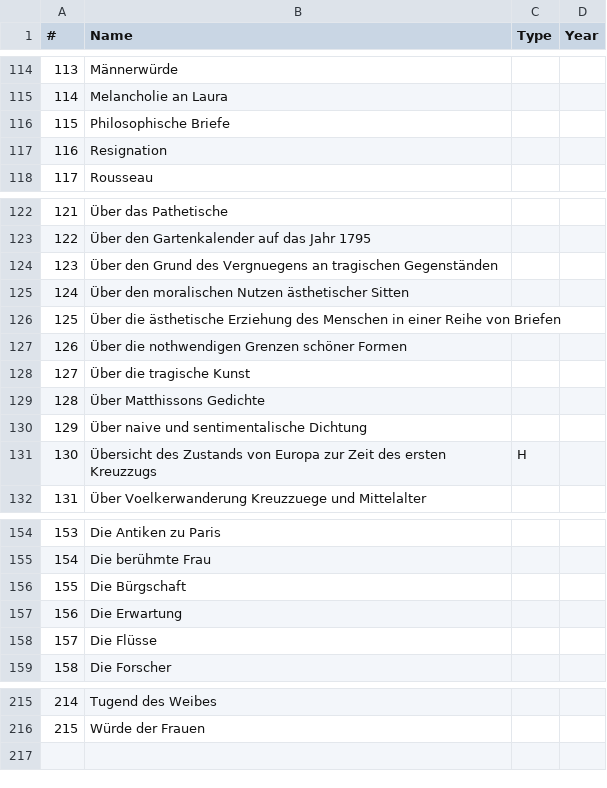
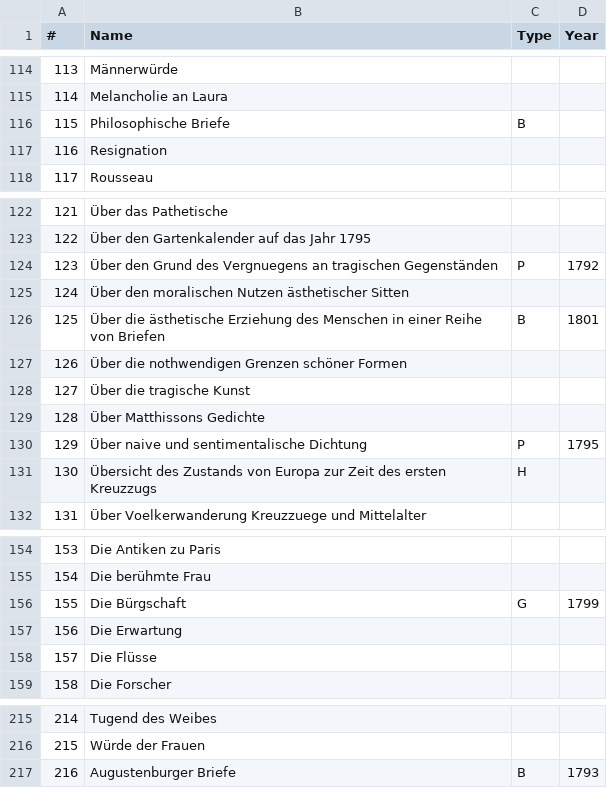
Before and after one commit to robinarthur/5pk, a CSV file: txt_edit/db/schiller.csv, drawn as a sheet; only a part is shown, gaps mark what is left out.

```diff
--- a/txt_edit/db/schiller.csv
+++ b/txt_edit/db/schiller.csv
@@ -115,3 +115,3 @@
 114,Melancholie an Laura,,
-115,Philosophische Briefe,,
+115,Philosophische Briefe,B,
 116,Resignation,,
@@ -123,5 +123,5 @@
 122,Über den Gartenkalender auf das Jahr 1795,,
-123,Über den Grund des Vergnuegens an tragischen Gegenständen,,
+123,Über den Grund des Vergnuegens an tragischen Gegenständen,P,1792
 124,Über den moralischen Nutzen ästhetischer Sitten,,
-125,Über die ästhetische Erziehung des Menschen in einer Reihe von Briefen,,
+125,Über die ästhetische Erziehung des Menschen in einer Reihe von Briefen,B,1801
 126,Über die nothwendigen Grenzen schöner Formen,,
@@ -129,3 +129,3 @@
 128,Über Matthissons Gedichte,,
-129,Über naive und sentimentalische Dichtung,,
+129,Über naive und sentimentalische Dichtung,P,1795
 130,Übersicht des Zustands von Europa zur Zeit des ersten Kreuzzugs,H,
@@ -155,3 +155,3 @@
 154,Die berühmte Frau,,
-155,Die Bürgschaft,,
+155,Die Bürgschaft,G,1799
 156,Die Erwartung,,
@@ -216 +216,2 @@
 215,Würde der Frauen,,
+216,Augustenburger Briefe,B,1793
```
Also changed, not shown: 4 other files.
